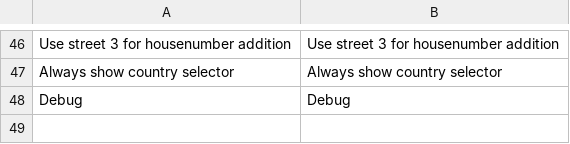
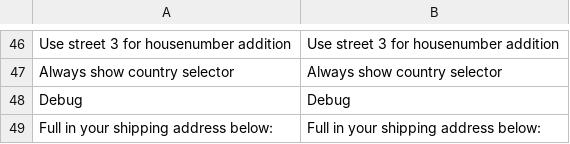
Before and after one commit to experius/Magento-2-Module-Experius-Postcode-NL, a CSV file: i18n/en_US.csv, drawn as a sheet; only a part is shown, gaps mark what is left out; the diff names each change by its address in the sheet, - before the commit and + after, or states it on an @@ line.

Commit message:
[TASK] Updated the Styling in the Checkout and Added a notice with 'Fill in your Shipping Address below:'

```diff
--- a/i18n/en_US.csv
+++ b/i18n/en_US.csv
+row 49: Full in your shipping address below: | Full in your shipping address below:
```
Also changed, not shown: i18n/nl_NL.csv, 2 other files.
